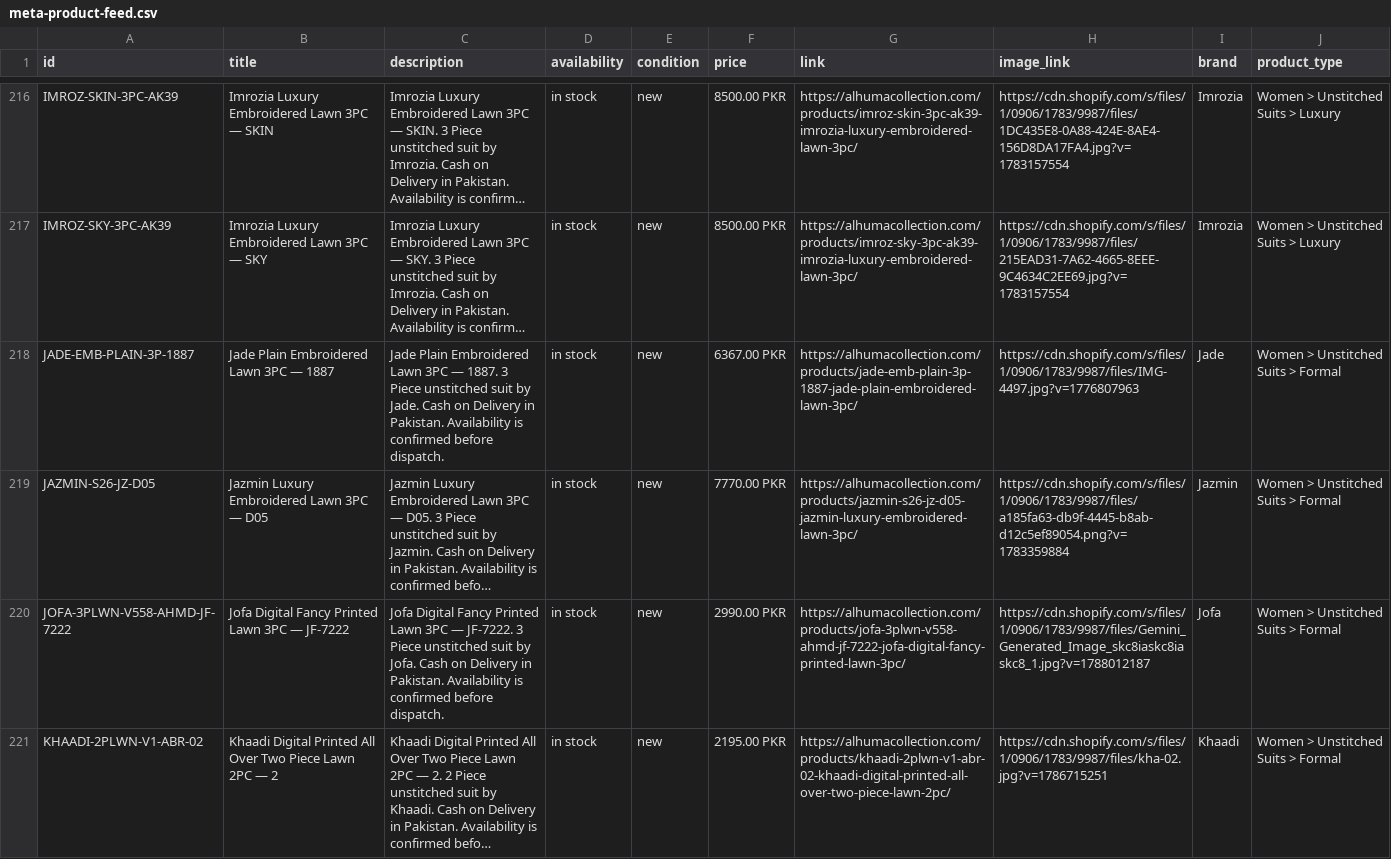
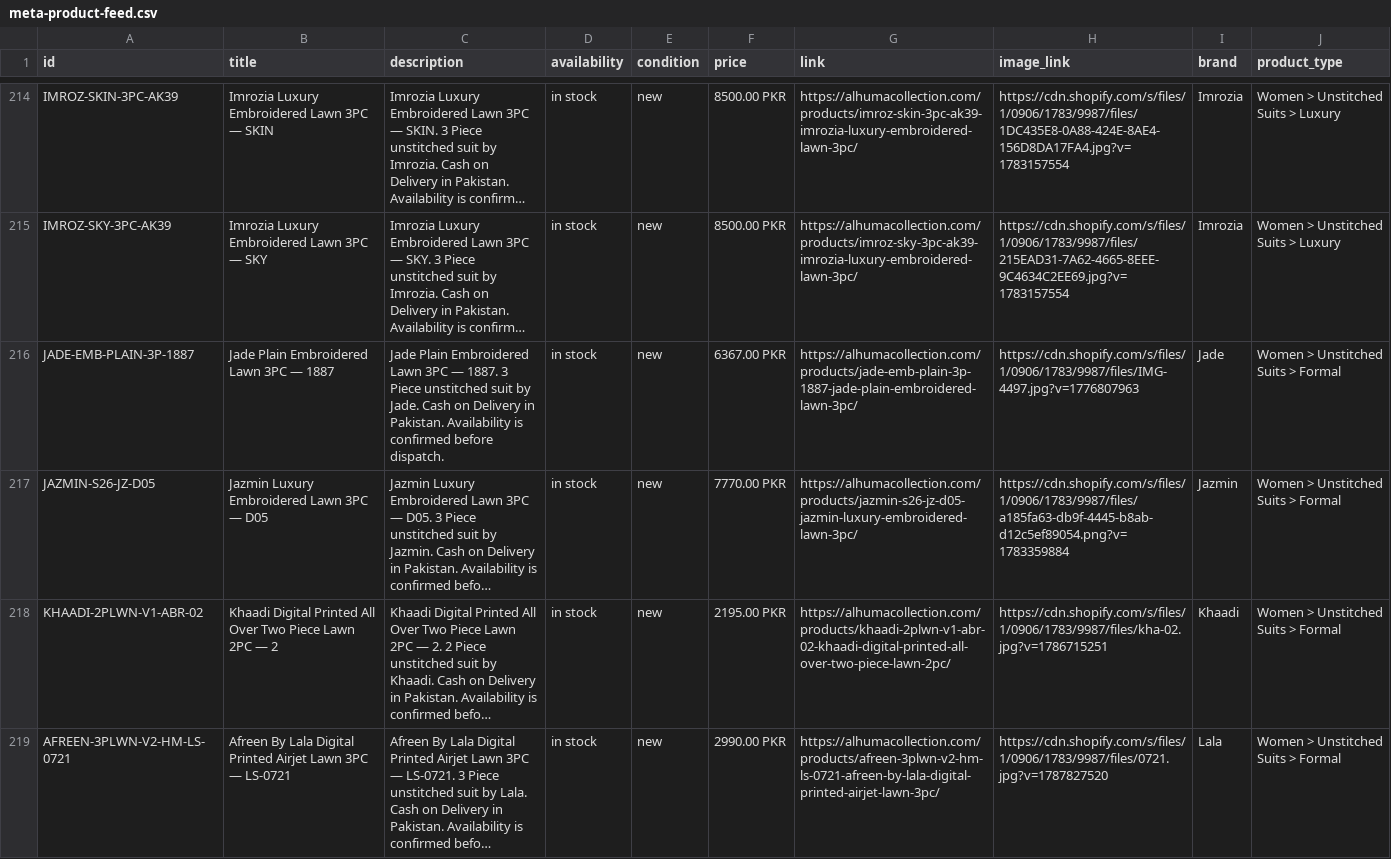
Before and after one commit to mfdigisol-creator/mfdigisol-creator.github.io, a CSV file: catalogue/meta-product-feed.csv, drawn as a sheet; only a part is shown, gaps mark what is left out; the shorter side is filled out with more unchanged rows; long unchanged cells end in …; the diff covers the shown part only; the diff names each change by its address in the sheet, - before the commit and + after, or states it on an @@ line.

```diff
--- a/catalogue/meta-product-feed.csv
+++ b/catalogue/meta-product-feed.csv
-row 220: JOFA-3PLWN-V558-AHMD-JF-7222 | Jofa Digital Fancy Printed Lawn 3PC — JF-7222 | Jofa Digital Fancy Printed Lawn 3PC — JF-7222. 3 Piece unstitched suit by Jofa. Cash on Delivery in Pakistan. Availability is confirmed before dispatch. | in stock | new | 2990.00 PKR | https://alhumacollection.com/products/jofa-3plwn-v558-ahmd-jf-7222-jofa-digital-fancy-printed-lawn-3pc/ | https://cdn.shopify.com/s/files/1/0906/1783/9987/files/Gemini_Generated_Image_skc8iaskc8iaskc8_1.jpg?v=1788012187 | Jofa | Women > Unstitched Suits > Formal
```
Also changed, not shown: 5 removed rows elsewhere in this file, 37 other files.
